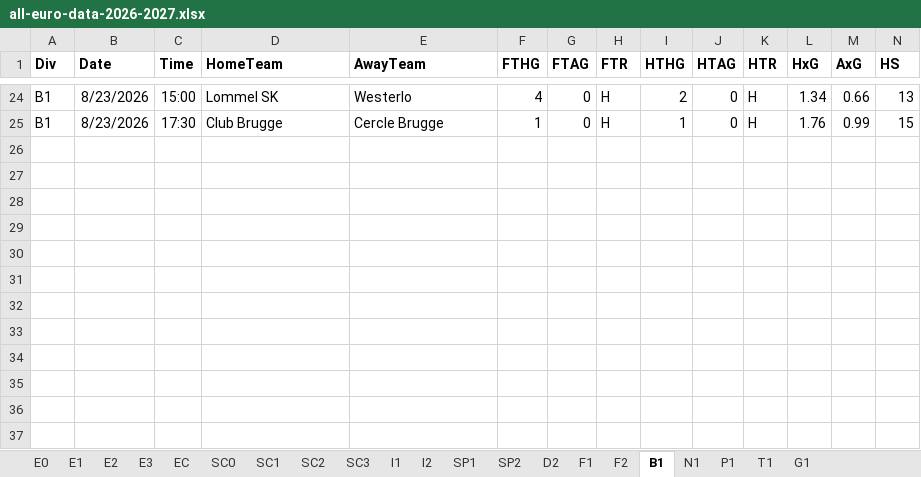
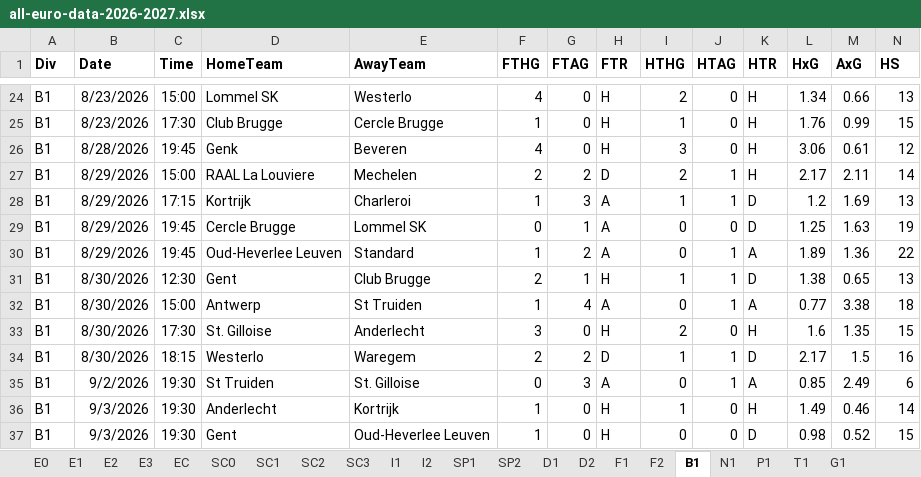
Before and after one commit to AxelB-rgb/HYDRE, an Excel workbook: Data/all-euro-data-2026-2027.xlsx, sheet B1, drawn as a sheet; only a part is shown, gaps mark what is left out; values as stored, in another font and other column widths than the file's, no borders; rows hold the shown columns only; the diff names each change by its address in the sheet, - before the commit and + after, or states it on an @@ line.

```diff
--- a/Data/all-euro-data-2026-2027.xlsx (sheet B1)
+++ b/Data/all-euro-data-2026-2027.xlsx (sheet B1)
+sheet tab: D1
+row 26: B1 | 8/28/2026 | 19:45 | Genk | Beveren | 4 | 0 | H | 3 | 0 | H | 3.06 | 0.61 | 12
+row 27: B1 | 8/29/2026 | 15:00 | RAAL La Louviere | Mechelen | 2 | 2 | D | 2 | 1 | H | 2.17 | 2.11 | 14
+row 28: B1 | 8/29/2026 | 17:15 | Kortrijk | Charleroi | 1 | 3 | A | 1 | 1 | D | 1.2 | 1.69 | 13
+row 29: B1 | 8/29/2026 | 19:45 | Cercle Brugge | Lommel SK | 0 | 1 | A | 0 | 0 | D | 1.25 | 1.63 | 19
+row 30: B1 | 8/29/2026 | 19:45 | Oud-Heverlee Leuven | Standard | 1 | 2 | A | 0 | 1 | A | 1.89 | 1.36 | 22
+row 31: B1 | 8/30/2026 | 12:30 | Gent | Club Brugge | 2 | 1 | H | 1 | 1 | D | 1.38 | 0.65 | 13
+row 32: B1 | 8/30/2026 | 15:00 | Antwerp | St Truiden | 1 | 4 | A | 0 | 1 | A | 0.77 | 3.38 | 18
+row 33: B1 | 8/30/2026 | 17:30 | St. Gilloise | Anderlecht | 3 | 0 | H | 2 | 0 | H | 1.6 | 1.35 | 15
+row 34: B1 | 8/30/2026 | 18:15 | Westerlo | Waregem | 2 | 2 | D | 1 | 1 | D | 2.17 | 1.5 | 16
+row 35: B1 | 9/2/2026 | 19:30 | St Truiden | St. Gilloise | 0 | 3 | A | 0 | 1 | A | 0.85 | 2.49 | 6
+row 36: B1 | 9/3/2026 | 19:30 | Anderlecht | Kortrijk | 1 | 0 | H | 1 | 0 | H | 1.49 | 0.46 | 14
+row 37: B1 | 9/3/2026 | 19:30 | Gent | Oud-Heverlee Leuven | 1 | 0 | H | 0 | 0 | D | 0.98 | 0.52 | 15
```
Also changed, not shown: sheet E3, sheet E1, sheet E2, sheet EC, sheet SC0, sheet SP1, 14 more sheets, 3 other files.
